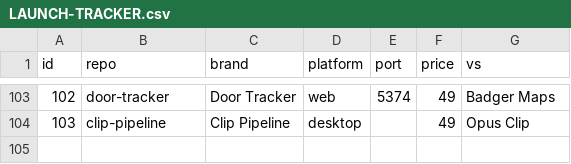
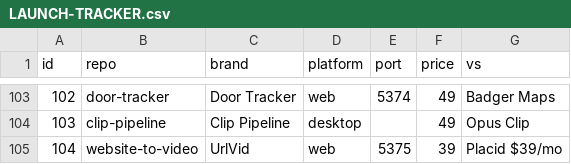
Before and after one commit to bensblueprints/onetime-suite-plans, a CSV file: LAUNCH-TRACKER.csv, drawn as a sheet; only a part is shown, gaps mark what is left out; the diff names each change by its address in the sheet, - before the commit and + after, or states it on an @@ line.

```diff
--- a/LAUNCH-TRACKER.csv
+++ b/LAUNCH-TRACKER.csv
+row 105: 104 | website-to-video | UrlVid | web | 5375 | 39 | Placid $39/mo
```
Also changed, not shown: 10 other files.
